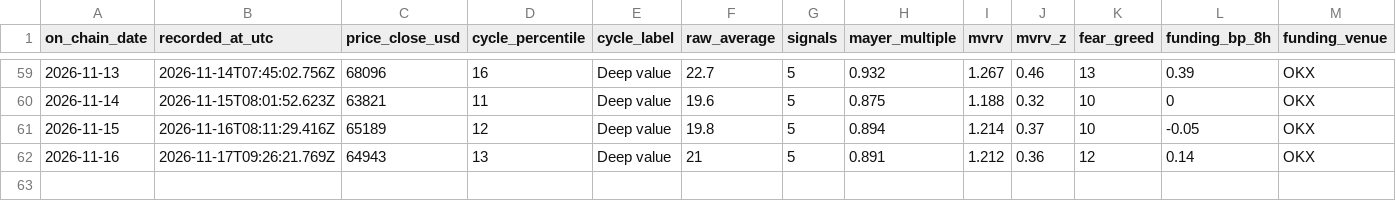
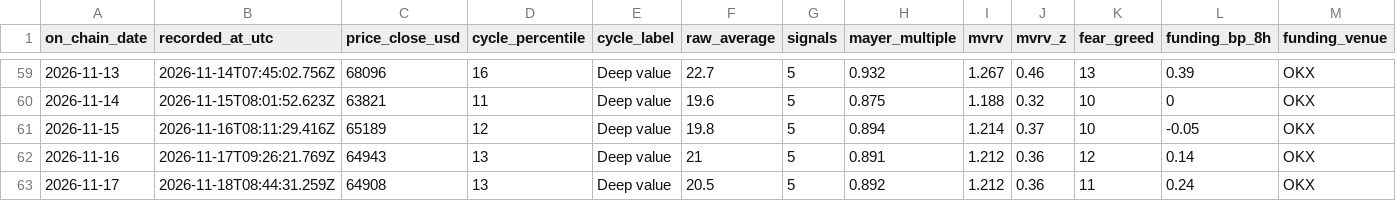
Before and after one commit to ivan-getiashvili/bitcoin-investments-dashboard, a CSV file: records/daily-readings.csv, drawn as a sheet; only a part is shown, gaps mark what is left out; rows hold the shown columns only; the diff names each change by its address in the sheet, - before the commit and + after, or states it on an @@ line.

```diff
--- a/records/daily-readings.csv
+++ b/records/daily-readings.csv
+row 63: 2026-11-17 | 2026-11-18T08:44:31.259Z | 64908 | 13 | Deep value | 20.5 | 5 | 0.892 | 1.212 | 0.36 | 11 | 0.24 | OKX
```
